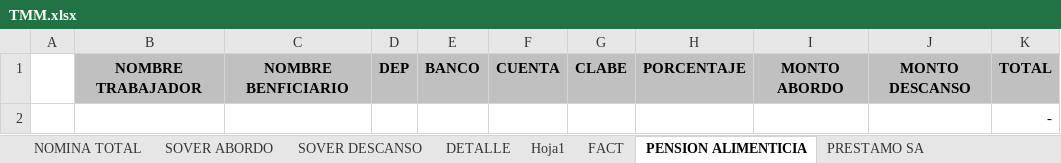
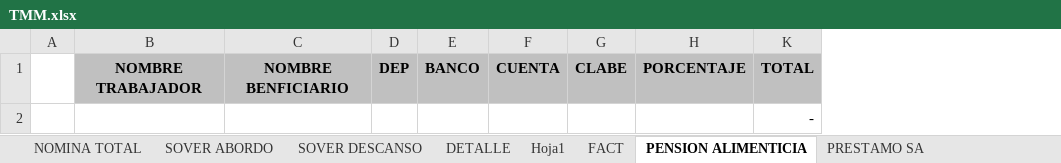
Before and after one commit to OperadoraNominas/OperadoraNominas, an Excel workbook: OperadoraNominas/bin/Debug/Archivos/TMM.xlsx, sheet PENSION ALIMENTICIA, drawn as a sheet; values as stored, in another font and other column widths than the file's, no borders; the diff names each change by its address in the sheet, - before the commit and + after, or states it on an @@ line.

```diff
--- a/OperadoraNominas/bin/Debug/Archivos/TMM.xlsx (sheet PENSION ALIMENTICIA)
+++ b/OperadoraNominas/bin/Debug/Archivos/TMM.xlsx (sheet PENSION ALIMENTICIA)
@@ column I hidden, row 1: MONTO ABORDO @@
@@ column J hidden, row 1: MONTO DESCANSO @@
```
Also changed, not shown: sheet FACT, sheet SOVER DESCANSO, sheet NOMINA TOTAL, sheet SOVER ABORDO, OperadoraNominas/bin/Debug/Archivos/timbradosa.xlsx, 12 other files.
